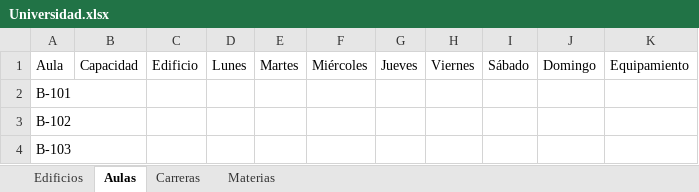
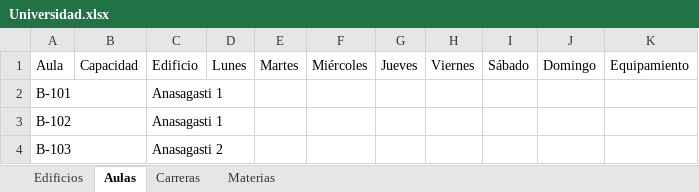
Before and after one commit to IoachimusRoderici/AsignacionAulica, an Excel workbook: src/assets/edificios_default/Universidad.xlsx, sheet Aulas, drawn as a sheet; values as stored, in another font and other column widths than the file's, no borders; the diff names each change by its address in the sheet, - before the commit and + after, or states it on an @@ line.

Commit message:
config_edificios.py completamente implementado
- Agregado de excepcion pertinente en 'excepciones_universidad.py'
- finalizacion del metodo pendiente dde config_edificios.py
- Agregado de metodo booleano en universidad.py para verificar si un edificio esta cerrado o no, en un dado dia.
- Agregado de metodo para retornar los cuatro numeros del horario de un dia, como una lista de cuatro numeros.
- Modificacion menor a Universidad.xlsx para pruebas.

```diff
--- a/src/assets/edificios_default/Universidad.xlsx (sheet Aulas)
+++ b/src/assets/edificios_default/Universidad.xlsx (sheet Aulas)
-C2:C3: (empty)
+C2:C3: Anasagasti 1
-C4: (empty)
+C4: Anasagasti 2
```
Also changed, not shown: 3 other files.
